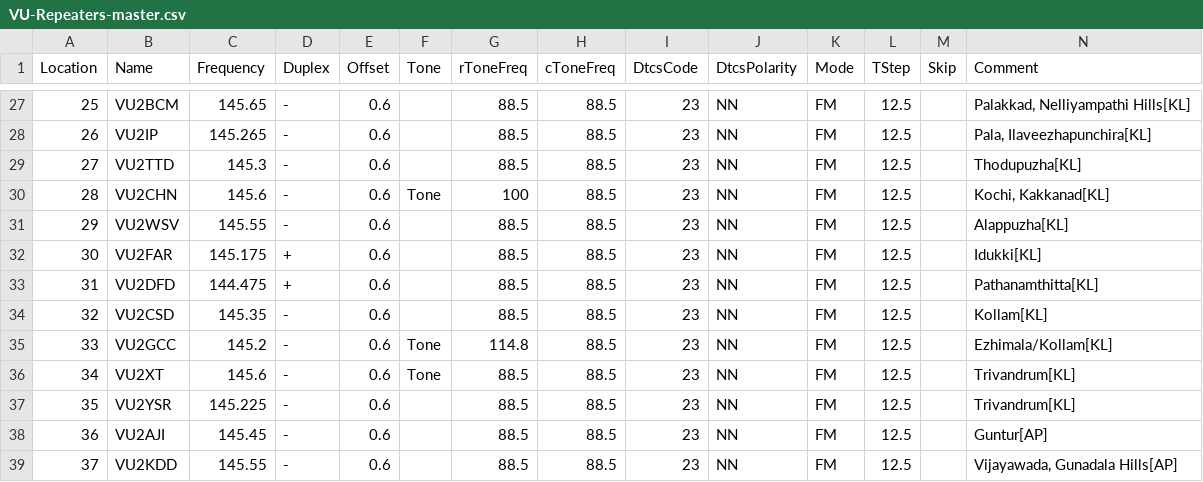
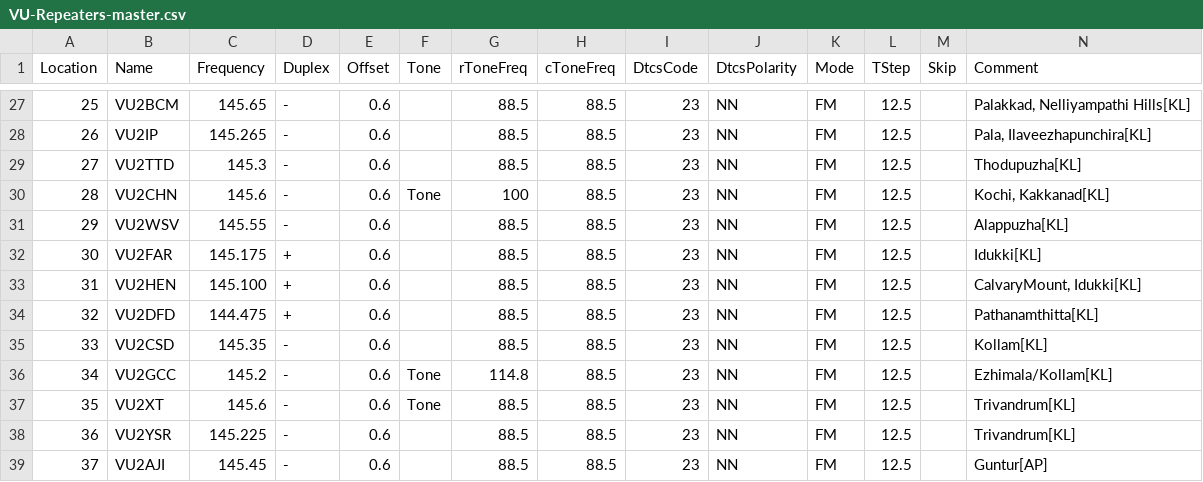
Before and after one commit to bejoysat/amateurradio, a CSV file: Repeaters/VU-Repeaters-master.csv, drawn as a sheet; only a part is shown, gaps mark what is left out; the shorter side is filled out with more unchanged rows; addresses are those after the commit; rows hold the shown columns only; the diff names each change by its address in the sheet, - before the commit and + after, or states it on an @@ line.

Commit message:
Update VU-Repeaters-master.csv
VU2HEN

```diff
--- a/Repeaters/VU-Repeaters-master.csv
+++ b/Repeaters/VU-Repeaters-master.csv
+row 33: 31 | VU2HEN | 145.100 | + | 0.6 |  | 88.5 | 88.5 | 23 | NN | FM | 12.5 |  | CalvaryMount, Idukki[KL]
@@ column A (Location) renumbered from row 34 down @@
```
